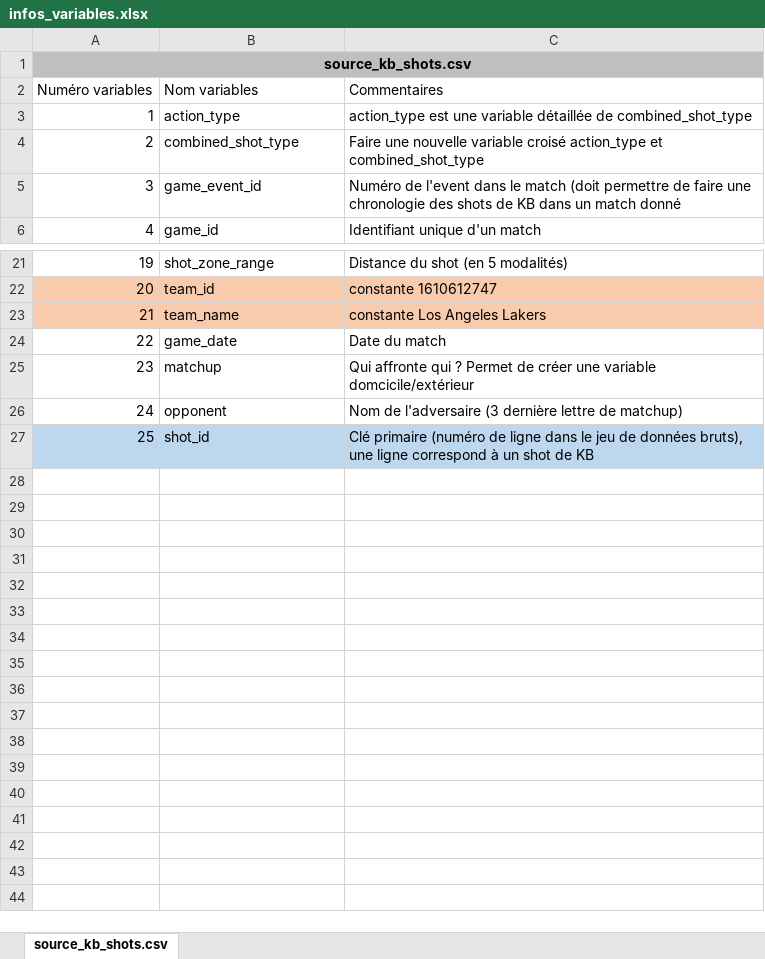
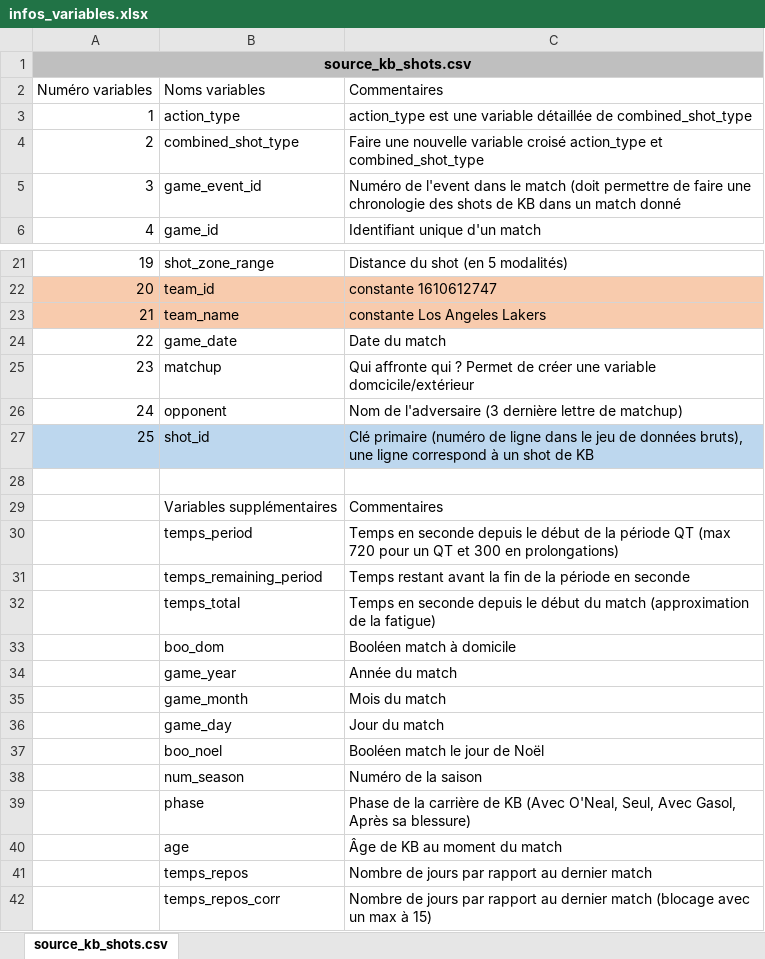
Before and after one commit to o10o/NBA_CEPE_2018_KB, an Excel workbook: infos_variables.xlsx, sheet source_kb_shots.csv, drawn as a sheet; only a part is shown, gaps mark what is left out; values as stored, in another font and other column widths than the file's, no borders; the diff names each change by its address in the sheet, - before the commit and + after, or states it on an @@ line.

```diff
--- a/infos_variables.xlsx (sheet source_kb_shots.csv)
+++ b/infos_variables.xlsx (sheet source_kb_shots.csv)
-B2: Nom variables
+B2: Noms variables
+row 28: (empty)
+row 29:  | Variables supplémentaires | Commentaires
+row 30:  | temps_period | Temps en seconde depuis le début de la période QT (max 720 pour un QT et 300 en prolongations)
+row 31:  | temps_remaining_period | Temps restant avant la fin de la période en seconde
+row 32:  | temps_total | Temps en seconde depuis le début du match (approximation de la fatigue)
+row 33:  | boo_dom | Booléen match à domicile
+row 34:  | game_year | Année du match
+row 35:  | game_month | Mois du match
+row 36:  | game_day | Jour du match
+row 37:  | boo_noel | Booléen match le jour de Noël
+row 38:  | num_season | Numéro de la saison
+row 39:  | phase | Phase de la carrière de KB (Avec O'Neal, Seul, Avec Gasol, Après sa blessure)
+row 40:  | age | Âge de KB au moment du match
+row 41:  | temps_repos | Nombre de jours par rapport au dernier match
+row 42:  | temps_repos_corr | Nombre de jours par rapport au dernier match (blocage avec un max à 15)
```
Also changed, not shown: data/source_kbLog_playoffs.xlsx, data/source_kbLog_regseason.xlsx, 8 other files.
